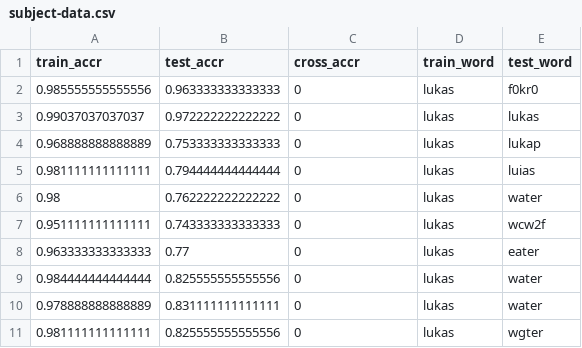
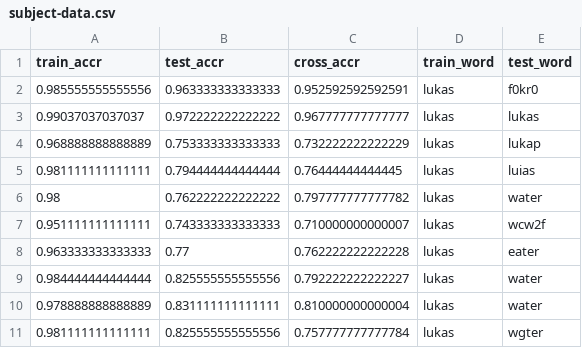
Before and after one commit to PJeBeK/neuro-hw3, a CSV file: subject-data.csv, drawn as a sheet.

```diff
--- a/subject-data.csv
+++ b/subject-data.csv
@@ -1,11 +1,11 @@
 train_accr,test_accr,cross_accr,train_word,test_word
-0.985555555555556,0.963333333333333,0,lukas,f0kr0
-0.99037037037037,0.972222222222222,0,lukas,lukas
-0.968888888888889,0.753333333333333,0,lukas,lukap
-0.981111111111111,0.794444444444444,0,lukas,luias
-0.98,0.762222222222222,0,lukas,water
-0.951111111111111,0.743333333333333,0,lukas,wcw2f
-0.963333333333333,0.77,0,lukas,eater
-0.984444444444444,0.825555555555556,0,lukas,water
-0.978888888888889,0.831111111111111,0,lukas,water
-0.981111111111111,0.825555555555556,0,lukas,wgter
+0.985555555555556,0.963333333333333,0.952592592592591,lukas,f0kr0
+0.99037037037037,0.972222222222222,0.967777777777777,lukas,lukas
+0.968888888888889,0.753333333333333,0.732222222222229,lukas,lukap
+0.981111111111111,0.794444444444444,0.76444444444445,lukas,luias
+0.98,0.762222222222222,0.797777777777782,lukas,water
+0.951111111111111,0.743333333333333,0.710000000000007,lukas,wcw2f
+0.963333333333333,0.77,0.762222222222228,lukas,eater
+0.984444444444444,0.825555555555556,0.792222222222227,lukas,water
+0.978888888888889,0.831111111111111,0.810000000000004,lukas,water
+0.981111111111111,0.825555555555556,0.757777777777784,lukas,wgter
```
Also changed, not shown: 13 other files.
